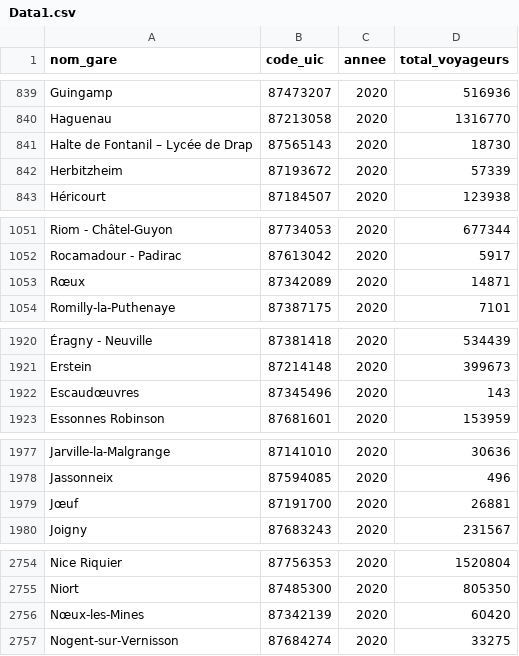
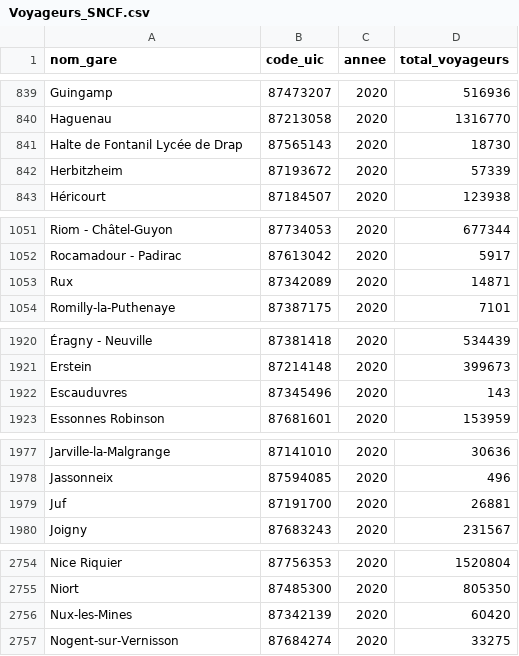
Before and after one commit to Amine-EL-OUAKNOUSSI/Viz-Project, a CSV file: Voyageurs_SNCF.csv (was Data1.csv), drawn as a sheet; only a part is shown, gaps mark what is left out; the diff covers the shown part only; the diff names each change by its address in the sheet, - before the commit and + after, or states it on an @@ line.

Commit message:
Rename Data1.csv to Voyageurs_SNCF.csv

```diff
--- a/Data1.csv
+++ b/Voyageurs_SNCF.csv
-A841 (nom_gare): Halte de Fontanil – Lycée de Drap
+A841 (nom_gare): Halte de Fontanil Lycée de Drap
-A1053 (nom_gare): Rœux
+A1053 (nom_gare): Rux
-A1922 (nom_gare): Escaudœuvres
+A1922 (nom_gare): Escauduvres
-A1979 (nom_gare): Jœuf
+A1979 (nom_gare): Juf
-A2756 (nom_gare): Nœux-les-Mines
+A2756 (nom_gare): Nux-les-Mines
```
Also changed, not shown: 25 edited cells elsewhere in this file.
